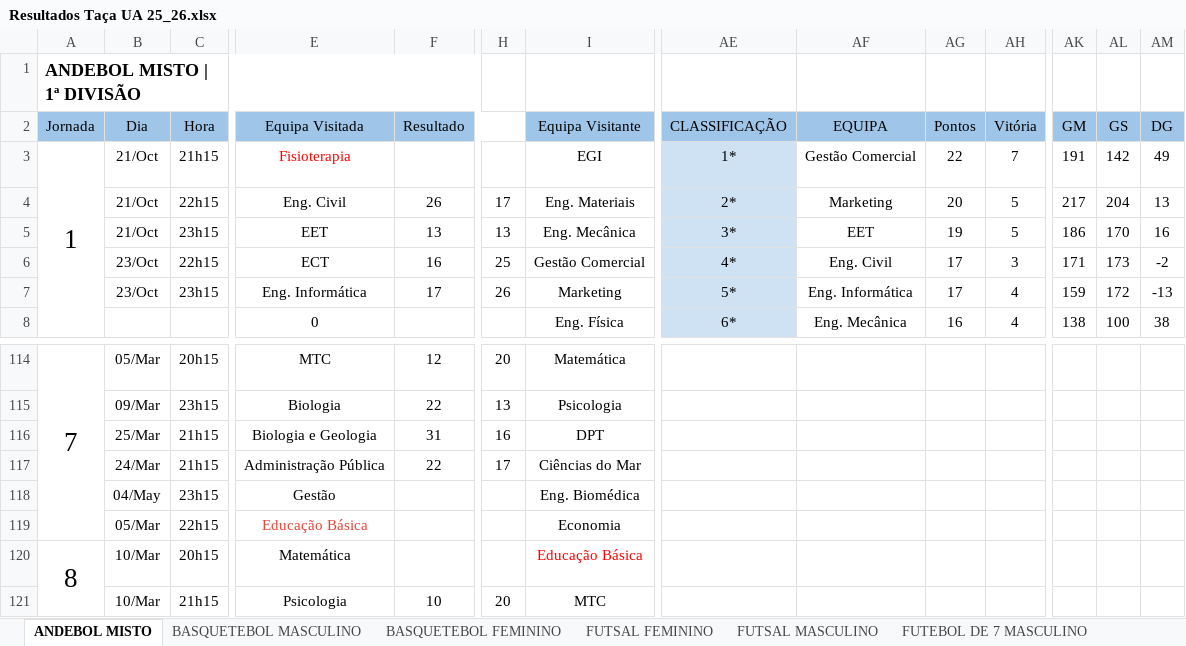
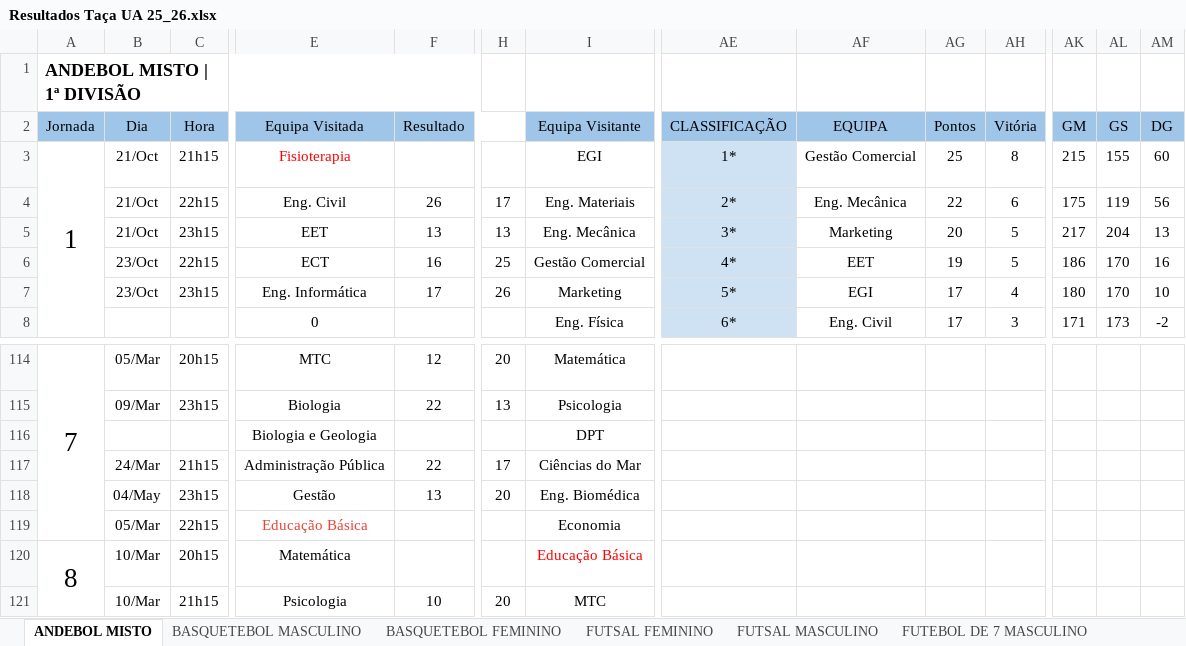
Before and after one commit to SlicF/mmr_ta-aua, an Excel workbook: Resultados Taça UA 25_26.xlsx, sheet ANDEBOL MISTO, drawn as a sheet; only a part is shown, gaps mark what is left out; values as stored, in another font and other column widths than the file's, no borders; charts and pictures not drawn; removed rows and columns are numbered as before the commit, all else as after; rows hold the shown columns only; the diff covers the shown part only; the diff names each change by its address in the sheet, - before the commit and + after, or states it on an @@ line.

```diff
--- a/Resultados Taça UA 25_26.xlsx (sheet ANDEBOL MISTO)
+++ b/Resultados Taça UA 25_26.xlsx (sheet ANDEBOL MISTO)
-AG3 (Pontos): 22
+AG3 (Pontos): 25
-AH3 (Vitória): 7
+AH3 (Vitória): 8
-AK3 (GM): 191
+AK3 (GM): 215
-AL3 (GS): 142
+AL3 (GS): 155
-AM3 (DG): 49
+AM3 (DG): 60
+row 4:  | 21/Oct | 22h15 | Eng. Civil | 26 | 17 | Eng. Materiais | 2* | Eng. Mecânica | 22 | 6 | 175 | 119 | 56
-C5 (Hora): 22h15
+C5 (Hora): 23h15
-E5 (Equipa Visitada): Eng. Civil
+E5 (Equipa Visitada): EET
-F5 (Resultado): 26
+F5 (Resultado): 13
-H5: 17
+H5: 13
-I5 (Equipa Visitante): Eng. Materiais
+I5 (Equipa Visitante): Eng. Mecânica
-AE5 (CLASSIFICAÇÃO): 2*
+AE5 (CLASSIFICAÇÃO): 3*
-B6 (Dia): 21/Oct
+B6 (Dia): 23/Oct
-C6 (Hora): 23h15
+C6 (Hora): 22h15
-E6 (Equipa Visitada): EET
+E6 (Equipa Visitada): ECT
-F6 (Resultado): 13
+F6 (Resultado): 16
-H6: 13
+H6: 25
-I6 (Equipa Visitante): Eng. Mecânica
+I6 (Equipa Visitante): Gestão Comercial
-AE6 (CLASSIFICAÇÃO): 3*
+AE6 (CLASSIFICAÇÃO): 4*
-row 6:  | 23/Oct | 22h15 | ECT | 16 | 25 | Gestão Comercial | 4* | Eng. Civil | 17 | 3 | 171 | 173 | -2
-AF7 (EQUIPA): Eng. Informática
+AF7 (EQUIPA): EGI
-AK7 (GM): 159
+AK7 (GM): 180
-AL7 (GS): 172
+AL7 (GS): 170
-AM7 (DG): -13
+AM7 (DG): 10
-row 8:  |  |  | 0 |  |  | Eng. Física | 6* | Eng. Mecânica | 16 | 4 | 138 | 100 | 38
+row 8:  |  |  | 0 |  |  | Eng. Física | 6* | Eng. Civil | 17 | 3 | 171 | 173 | -2
-B116 (Dia): 25/Mar
+B116 (Dia): (empty)
-C116 (Hora): 21h15
+C116 (Hora): (empty)
-F116 (Resultado): 31
+F116 (Resultado): (empty)
-H116: 16
+H116: (empty)
-F118 (Resultado): (empty)
+F118 (Resultado): 13
-H118: (empty)
+H118: 20
```
Also changed, not shown: 107 edited cells elsewhere in this sheet, sheet FUTSAL MASCULINO, sheet BASQUETEBOL FEMININO, sheet BASQUETEBOL MASCULINO, sheet VOLEIBOL FEMININO, sheet VOLEIBOL MASCULINO, sheet FUTSAL FEMININO, 1 more sheet, hidden cells, charts or pictures, 13 other files.
